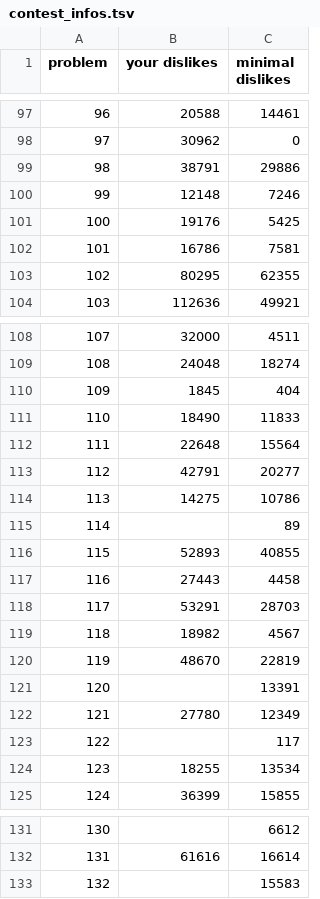
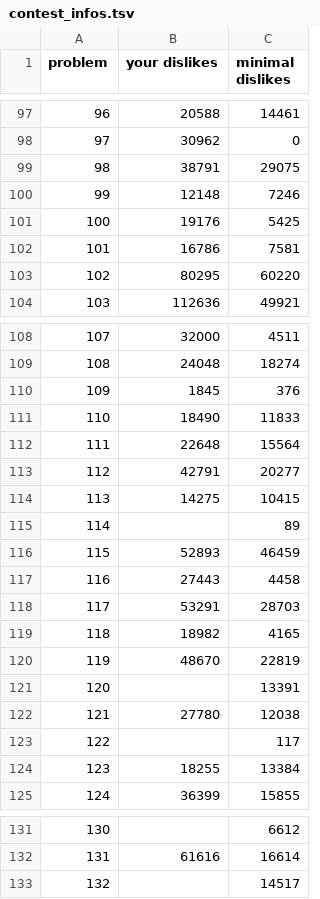
Before and after one commit to nodchip/icfpc2021, a TSV file: www/contest_infos.tsv, drawn as a sheet; only a part is shown, gaps mark what is left out.

Commit message:
Update tsv file.

```diff
--- a/www/contest_infos.tsv
+++ b/www/contest_infos.tsv
@@ -98,3 +98,3 @@ problem	your dislikes	minimal dislikes
 97	30962	0
-98	38791	29886
+98	38791	29075
 99	12148	7246
@@ -102,3 +102,3 @@ problem	your dislikes	minimal dislikes
 101	16786	7581
-102	80295	62355
+102	80295	60220
 103	112636	49921
@@ -109,3 +109,3 @@ problem	your dislikes	minimal dislikes
 108	24048	18274
-109	1845	404
+109	1845	376
 110	18490	11833
@@ -113,13 +113,13 @@ problem	your dislikes	minimal dislikes
 112	42791	20277
-113	14275	10786
+113	14275	10415
 114		89
-115	52893	40855
+115	52893	46459
 116	27443	4458
 117	53291	28703
-118	18982	4567
+118	18982	4165
 119	48670	22819
 120		13391
-121	27780	12349
+121	27780	12038
 122		117
-123	18255	13534
+123	18255	13384
 124	36399	15855
@@ -132,2 +132,2 @@ problem	your dislikes	minimal dislikes
 131	61616	16614
-132		15583
+132		14517
```
